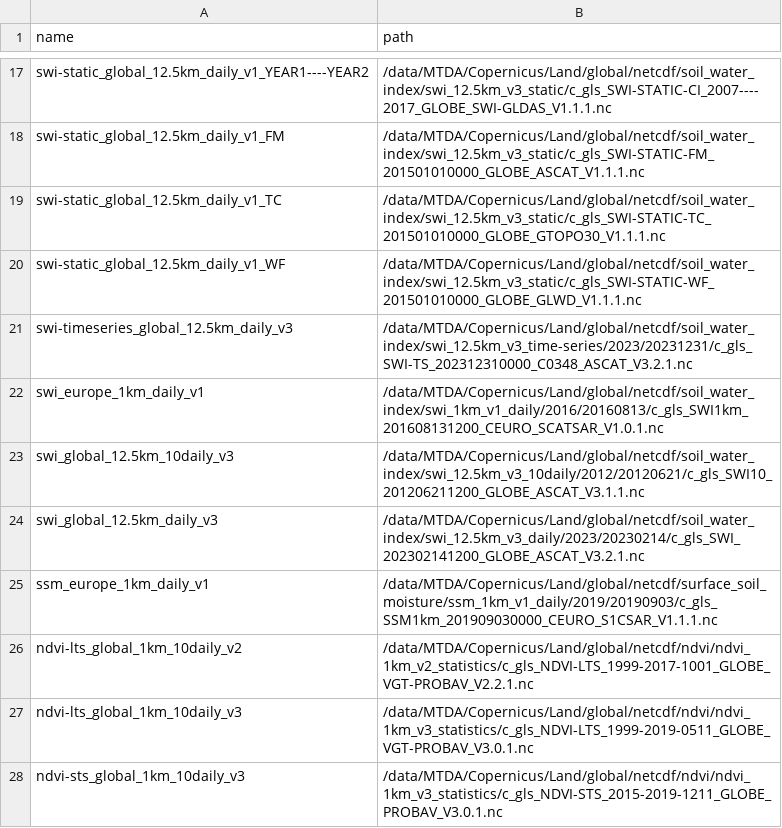
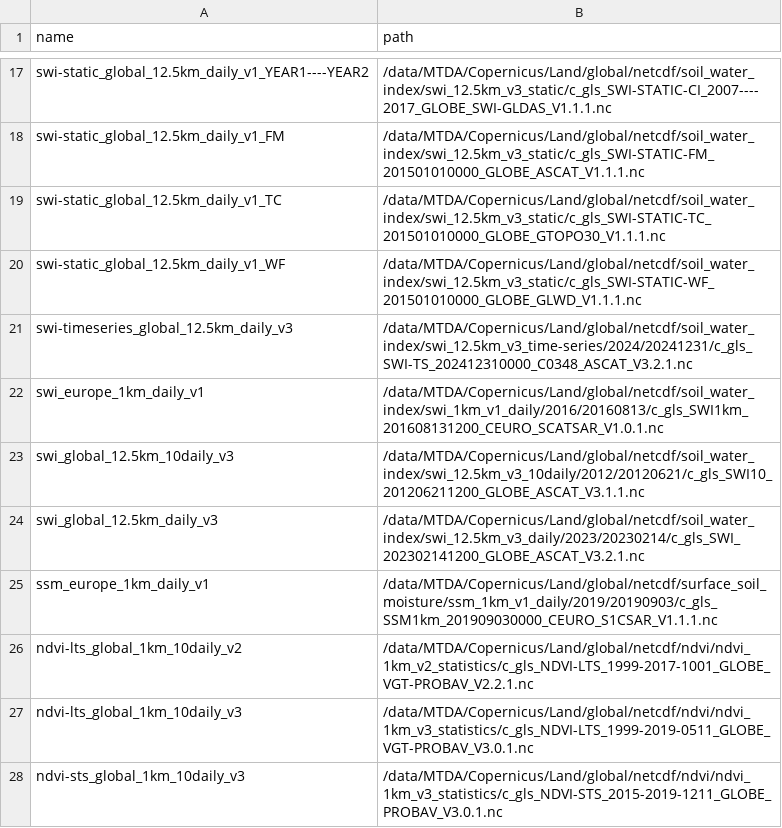
Before and after one commit to cgls/cdse-odata-samples, a CSV file: scripts/local.csv, drawn as a sheet; only a part is shown, gaps mark what is left out.

```diff
--- a/scripts/local.csv
+++ b/scripts/local.csv
@@ -20,3 +20,3 @@ swi-static_global_12.5km_daily_v1_TC,/data/MTDA/Copernicus/Land/global/netcdf/so
 swi-static_global_12.5km_daily_v1_WF,/data/MTDA/Copernicus/Land/global/netcdf/soil_water_index/swi_12.5km_v3_static/c_gls_SWI-STATIC-WF_201501010000_GLOBE_GLWD_V1.1.1.nc
-swi-timeseries_global_12.5km_daily_v3,/data/MTDA/Copernicus/Land/global/netcdf/soil_water_index/swi_12.5km_v3_time-series/2023/20231231/c_gls_SWI-TS_202312310000_C0348_ASCAT_V3.2.1.nc
+swi-timeseries_global_12.5km_daily_v3,/data/MTDA/Copernicus/Land/global/netcdf/soil_water_index/swi_12.5km_v3_time-series/2024/20241231/c_gls_SWI-TS_202412310000_C0348_ASCAT_V3.2.1.nc
 swi_europe_1km_daily_v1,/data/MTDA/Copernicus/Land/global/netcdf/soil_water_index/swi_1km_v1_daily/2016/20160813/c_gls_SWI1km_201608131200_CEURO_SCATSAR_V1.0.1.nc
```
Also changed, not shown: 1 other file.
